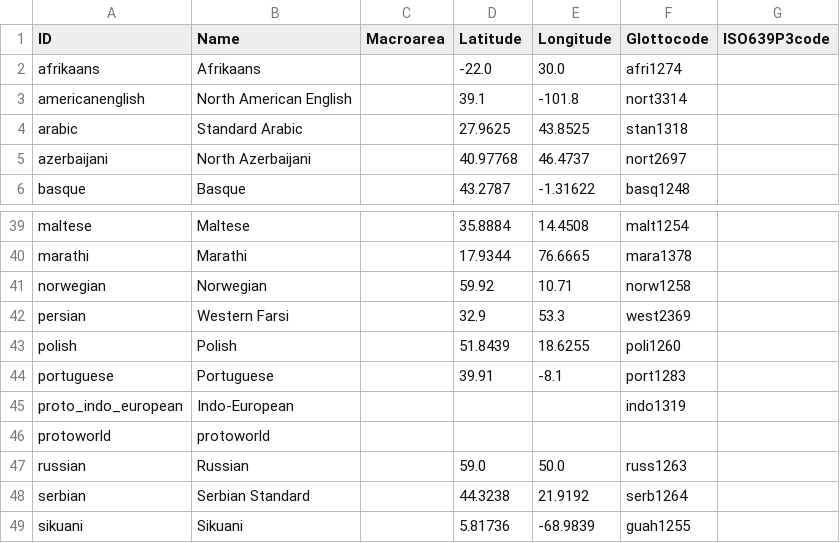
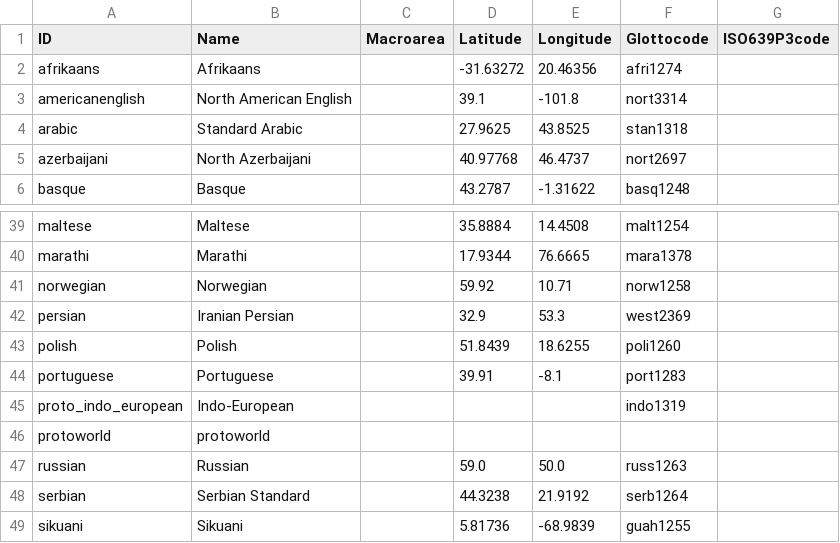
Before and after one commit to concepticon/concepticon-cldf, a CSV file: cldf/languages.csv, drawn as a sheet; only a part is shown, gaps mark what is left out.

```diff
--- a/cldf/languages.csv
+++ b/cldf/languages.csv
@@ -1,3 +1,3 @@
 ID,Name,Macroarea,Latitude,Longitude,Glottocode,ISO639P3code
-afrikaans,Afrikaans,,-22.0,30.0,afri1274,
+afrikaans,Afrikaans,,-31.63272,20.46356,afri1274,
 americanenglish,North American English,,39.1,-101.8,nort3314,
@@ -41,3 +41,3 @@ marathi,Marathi,,17.9344,76.6665,mara1378,
 norwegian,Norwegian,,59.92,10.71,norw1258,
-persian,Western Farsi,,32.9,53.3,west2369,
+persian,Iranian Persian,,32.9,53.3,west2369,
 polish,Polish,,51.8439,18.6255,poli1260,
```
Also changed, not shown: 17 other files.
